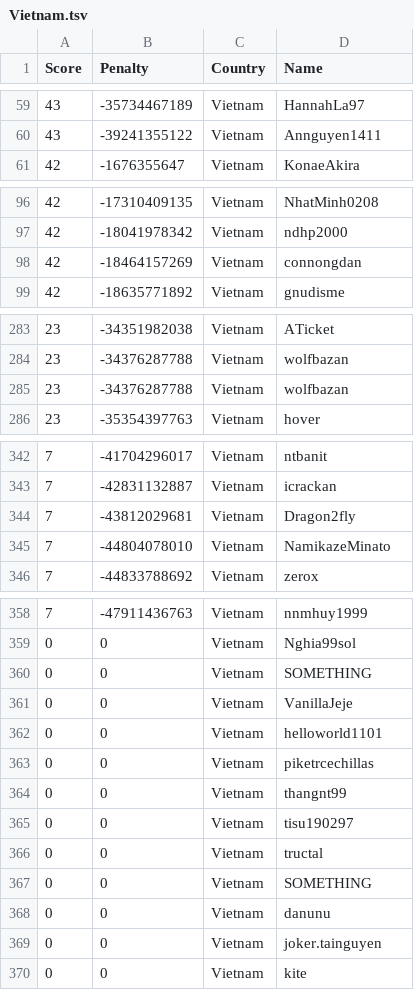
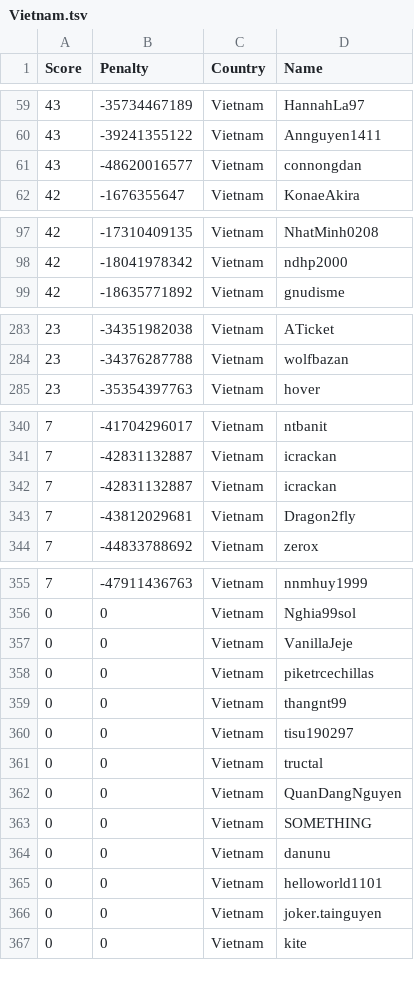
Before and after one commit to Sea-n/GCJ-score, a TSV file: Vietnam.tsv, drawn as a sheet; only a part is shown, gaps mark what is left out; the diff covers the shown part only.

```diff
--- a/Vietnam.tsv
+++ b/Vietnam.tsv
@@ -60,2 +60,3 @@ Score	Penalty	Country	Name
 43	-39241355122	Vietnam	Annguyen1411
+43	-48620016577	Vietnam	connongdan
 42	-1676355647	Vietnam	KonaeAkira
@@ -97,3 +98,2 @@ Score	Penalty	Country	Name
 42	-18041978342	Vietnam	ndhp2000
-42	-18464157269	Vietnam	connongdan
 42	-18635771892	Vietnam	gnudisme
@@ -284,3 +284,2 @@ Score	Penalty	Country	Name
 23	-34376287788	Vietnam	wolfbazan
-23	-34376287788	Vietnam	wolfbazan
 23	-35354397763	Vietnam	hover
@@ -343,4 +341,4 @@ Score	Penalty	Country	Name
 7	-42831132887	Vietnam	icrackan
+7	-42831132887	Vietnam	icrackan
 7	-43812029681	Vietnam	Dragon2fly
-7	-44804078010	Vietnam	NamikazeMinato
 7	-44833788692	Vietnam	zerox
@@ -359,5 +356,3 @@ Score	Penalty	Country	Name
 0	0	Vietnam	Nghia99sol
-0	0	Vietnam	SOMETHING
 0	0	Vietnam	VanillaJeje
-0	0	Vietnam	helloworld1101
 0	0	Vietnam	piketrcechillas
@@ -366,4 +361,6 @@ Score	Penalty	Country	Name
 0	0	Vietnam	tructal
+0	0	Vietnam	QuanDangNguyen
 0	0	Vietnam	SOMETHING
 0	0	Vietnam	danunu
+0	0	Vietnam	helloworld1101
 0	0	Vietnam	joker.tainguyen
```
Also changed, not shown: 2 removed rows elsewhere in this file, ALL.tsv, Bangladesh.tsv, 18 other files.
